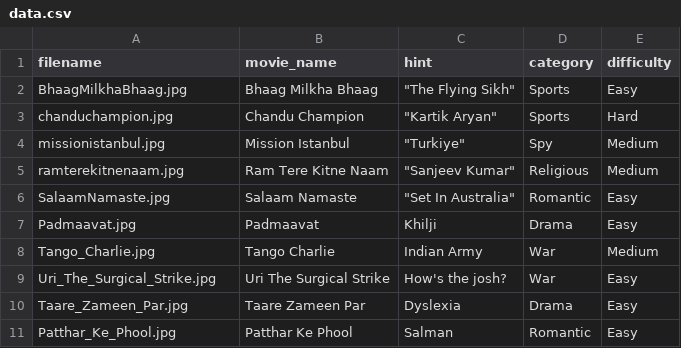
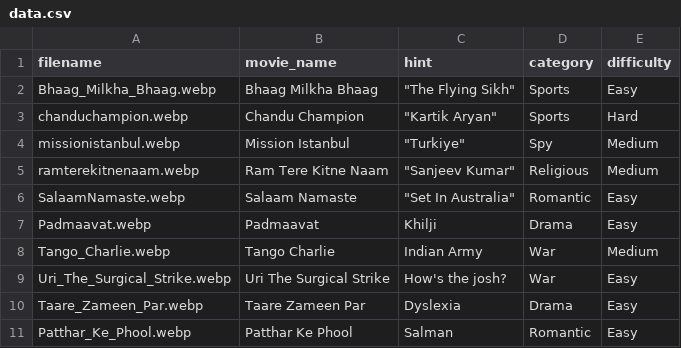
Before and after one commit to agunjan24/simple-game, a CSV file: data.csv, drawn as a sheet.

```diff
--- a/data.csv
+++ b/data.csv
@@ -1,11 +1,11 @@
 filename,movie_name,hint,category,difficulty
-BhaagMilkhaBhaag.jpg,Bhaag Milkha Bhaag,"""The Flying Sikh""",Sports,Easy
-chanduchampion.jpg,Chandu Champion,"""Kartik Aryan""",Sports,Hard
-missionistanbul.jpg,Mission Istanbul,"""Turkiye""",Spy,Medium
-ramterekitnenaam.jpg,Ram Tere Kitne Naam,"""Sanjeev Kumar""",Religious,Medium
-SalaamNamaste.jpg,Salaam Namaste,"""Set In Australia""",Romantic,Easy
-Padmaavat.jpg,Padmaavat,Khilji,Drama,Easy
-Tango_Charlie.jpg,Tango Charlie,Indian Army,War,Medium
-Uri_The_Surgical_Strike.jpg,Uri The Surgical Strike,How's the josh?,War,Easy
-Taare_Zameen_Par.jpg,Taare Zameen Par,Dyslexia,Drama,Easy
-Patthar_Ke_Phool.jpg,Patthar Ke Phool,Salman,Romantic,Easy
+Bhaag_Milkha_Bhaag.webp,Bhaag Milkha Bhaag,"""The Flying Sikh""",Sports,Easy
+chanduchampion.webp,Chandu Champion,"""Kartik Aryan""",Sports,Hard
+missionistanbul.webp,Mission Istanbul,"""Turkiye""",Spy,Medium
+ramterekitnenaam.webp,Ram Tere Kitne Naam,"""Sanjeev Kumar""",Religious,Medium
+SalaamNamaste.webp,Salaam Namaste,"""Set In Australia""",Romantic,Easy
+Padmaavat.webp,Padmaavat,Khilji,Drama,Easy
+Tango_Charlie.webp,Tango Charlie,Indian Army,War,Medium
+Uri_The_Surgical_Strike.webp,Uri The Surgical Strike,How's the josh?,War,Easy
+Taare_Zameen_Par.webp,Taare Zameen Par,Dyslexia,Drama,Easy
+Patthar_Ke_Phool.webp,Patthar Ke Phool,Salman,Romantic,Easy
```
Also changed, not shown: data_hollywood.csv, 41 other files.
